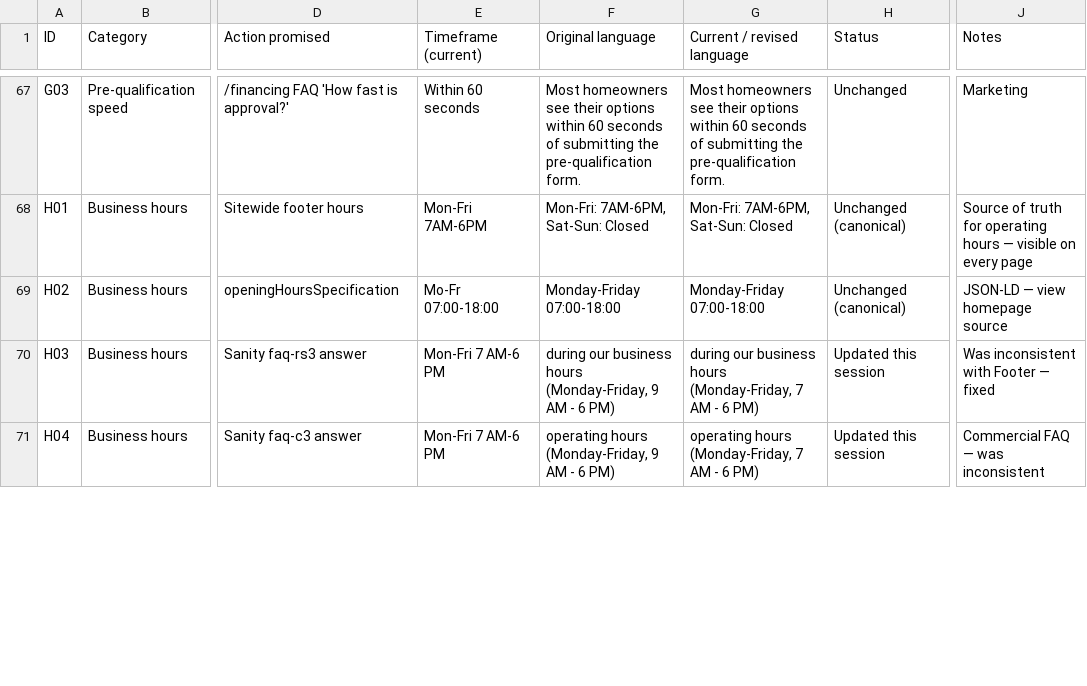
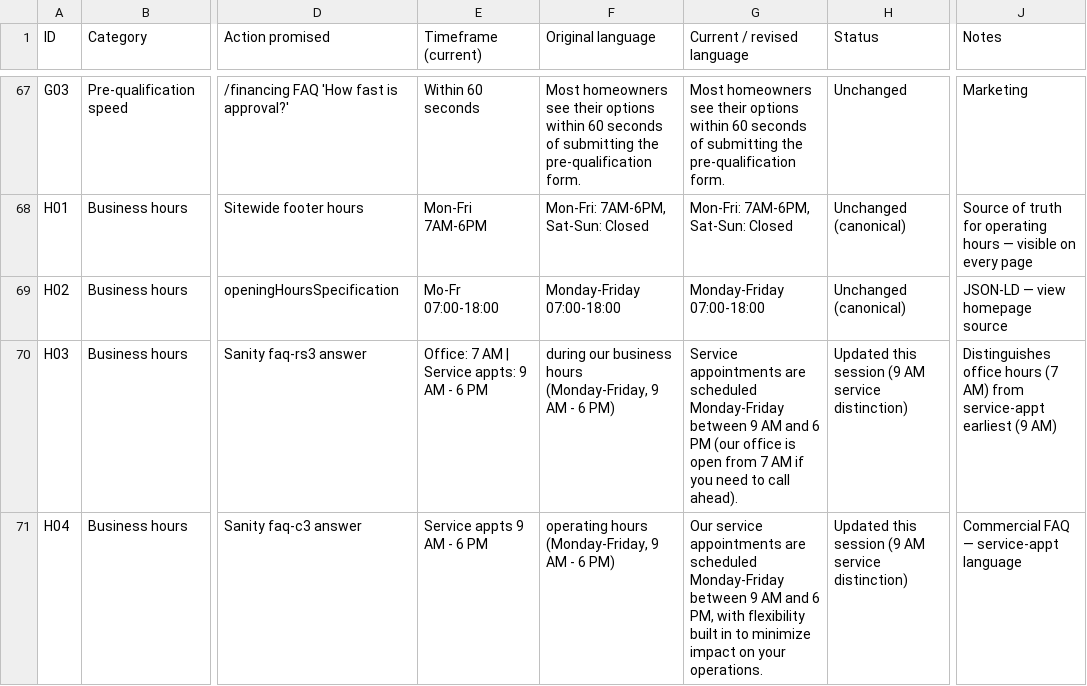
Before and after one commit to dfwhvac/website-dfw-II, a CSV file: frontend/public/internal/timeline-commitments-audit.csv, drawn as a sheet; only a part is shown, gaps mark what is left out; the diff covers the shown part only; the diff names each change by its address in the sheet, - before the commit and + after, or states it on an @@ line.

```diff
--- a/frontend/public/internal/timeline-commitments-audit.csv
+++ b/frontend/public/internal/timeline-commitments-audit.csv
-E70 (Timeframe (current)): Mon-Fri 7 AM-6 PM
+E70 (Timeframe (current)): Office: 7 AM | Service appts: 9 AM - 6 PM
-G70 (Current / revised language): during our business hours (Monday-Friday, 7 AM - 6 PM)
+G70 (Current / revised language): Service appointments are scheduled Monday-Friday between 9 AM and 6 PM (our office is open from 7 AM if you need to call ahead).
-H70:H71 (Status): Updated this session
+H70:H71 (Status): Updated this session (9 AM service distinction)
-J70 (Notes): Was inconsistent with Footer — fixed
+J70 (Notes): Distinguishes office hours (7 AM) from service-appt earliest (9 AM)
-E71 (Timeframe (current)): Mon-Fri 7 AM-6 PM
+E71 (Timeframe (current)): Service appts 9 AM - 6 PM
-G71 (Current / revised language): operating hours (Monday-Friday, 7 AM - 6 PM)
+G71 (Current / revised language): Our service appointments are scheduled Monday-Friday between 9 AM and 6 PM, with flexibility built in to minimize impact on your operations.
-J71 (Notes): Commercial FAQ — was inconsistent
+J71 (Notes): Commercial FAQ — service-appt language
```
Also changed, not shown: 29 edited cells elsewhere in this file, 4 other files.
